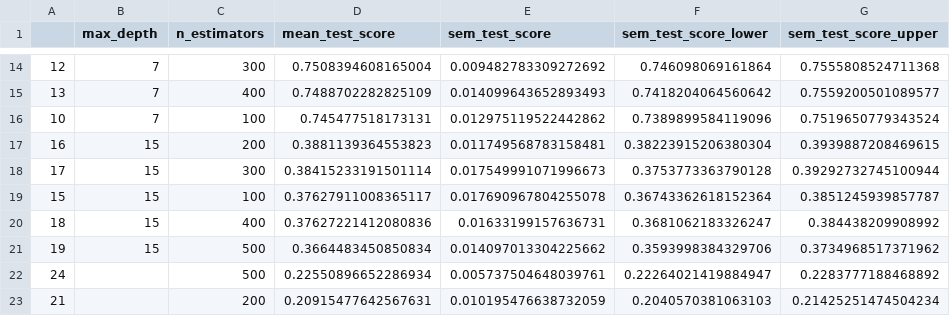
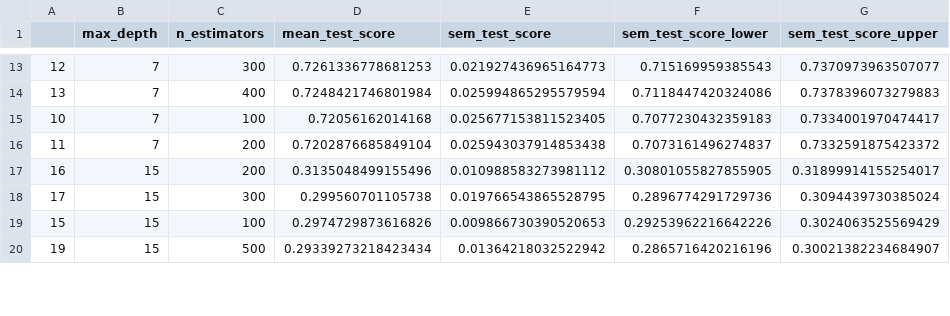
Before and after one commit to UBC-MDS/Group_7_Project, a CSV file: results/tables/rf.csv, drawn as a sheet; only a part is shown, gaps mark what is left out; the diff covers the shown part only.

```diff
--- a/results/tables/rf.csv
+++ b/results/tables/rf.csv
@@ -14,10 +13,8 @@
-12,7,300,0.7508394608165004,0.009482783309272692,0.746098069161864,0.7555808524711368
-13,7,400,0.7488702282825109,0.014099643652893493,0.7418204064560642,0.7559200501089577
-10,7,100,0.745477518173131,0.012975119522442862,0.7389899584119096,0.7519650779343524
-16,15,200,0.3881139364553823,0.011749568783158481,0.38223915206380304,0.3939887208469615
-17,15,300,0.38415233191501114,0.017549991071996673,0.3753773363790128,0.39292732745100944
-15,15,100,0.37627911008365117,0.017690967804255078,0.36743362618152364,0.3851245939857787
-18,15,400,0.37627221412080836,0.01633199157636731,0.3681062183326247,0.384438209908992
-19,15,500,0.3664483450850834,0.014097013304225662,0.3593998384329706,0.3734968517371962
-24,,500,0.22550896652286934,0.005737504648039761,0.22264021419884947,0.2283777188468892
-21,,200,0.20915477642567631,0.010195476638732059,0.2040570381063103,0.21425251474504234
+12,7,300,0.7261336778681253,0.021927436965164773,0.715169959385543,0.7370973963507077
+13,7,400,0.7248421746801984,0.025994865295579594,0.7118447420324086,0.7378396073279883
+10,7,100,0.72056162014168,0.025677153811523405,0.7077230432359183,0.7334001970474417
+11,7,200,0.7202876685849104,0.025943037914853438,0.7073161496274837,0.7332591875423372
+16,15,200,0.3135048499155496,0.010988583273981112,0.30801055827855905,0.31899914155254017
+17,15,300,0.299560701105738,0.019766543865528795,0.2896774291729736,0.3094439730385024
+15,15,100,0.2974729873616826,0.009866730390520653,0.29253962216642226,0.3024063525569429
+19,15,500,0.29339273218423434,0.01364218032522942,0.2865716420216196,0.30021382234684907
```
Also changed, not shown: 9 added rows, 7 removed rows and 32 edited cells elsewhere in this file, data/raw/bank_marketing_train.csv, results/tables/knn.csv, 56 other files.
